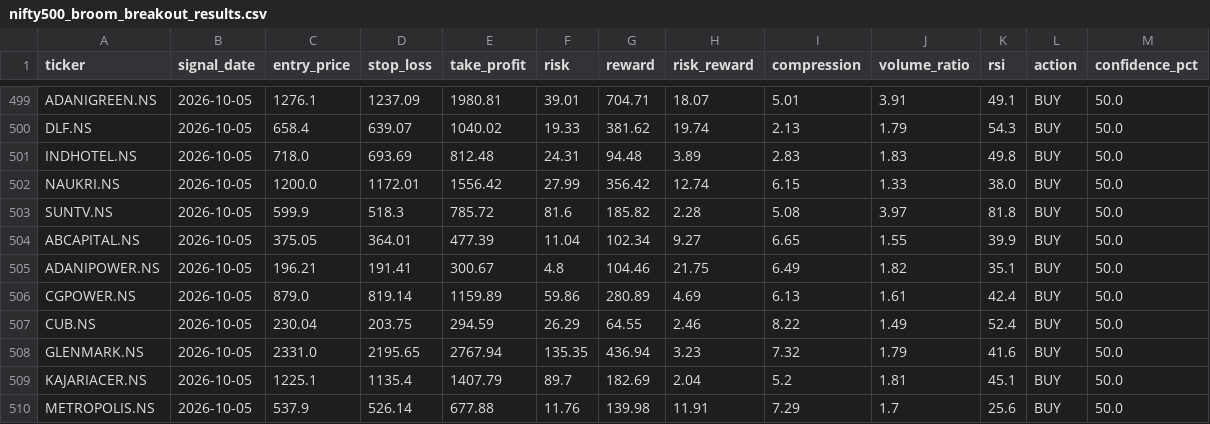
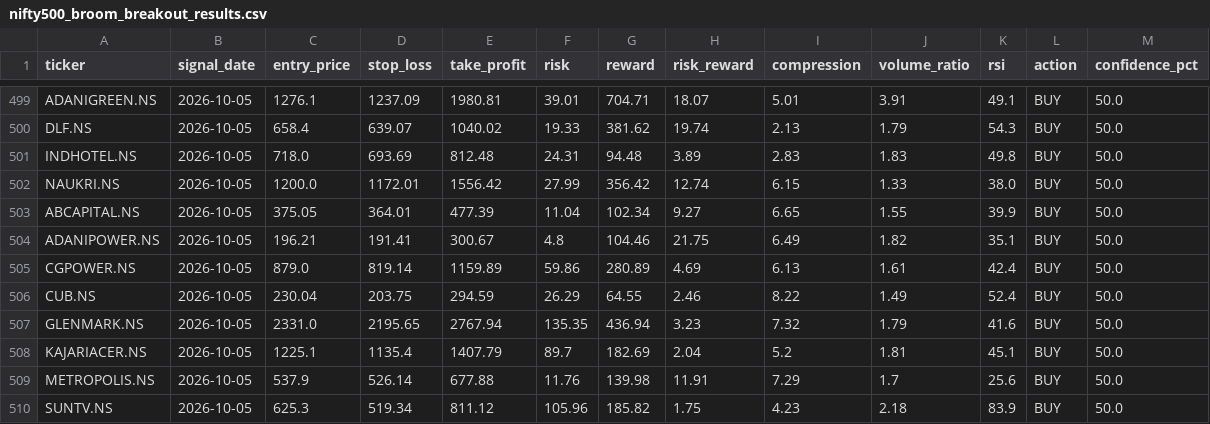
Before and after one commit to kira-stockmarket/ema-backtest, a CSV file: nifty500_broom_breakout_results.csv, drawn as a sheet; only a part is shown, gaps mark what is left out; removed rows and columns are numbered as before the commit, all else as after; the diff names each change by its address in the sheet, - before the commit and + after, or states it on an @@ line.

```diff
--- a/nifty500_broom_breakout_results.csv
+++ b/nifty500_broom_breakout_results.csv
-row 503: SUNTV.NS | 2026-10-05 | 599.9 | 518.3 | 785.72 | 81.6 | 185.82 | 2.28 | 5.08 | 3.97 | 81.8 | BUY | 50.0
+row 510: SUNTV.NS | 2026-10-05 | 625.3 | 519.34 | 811.12 | 105.96 | 185.82 | 1.75 | 4.23 | 2.18 | 83.9 | BUY | 50.0
```
Also changed, not shown: paper_trade_history.csv, 2 other files.
